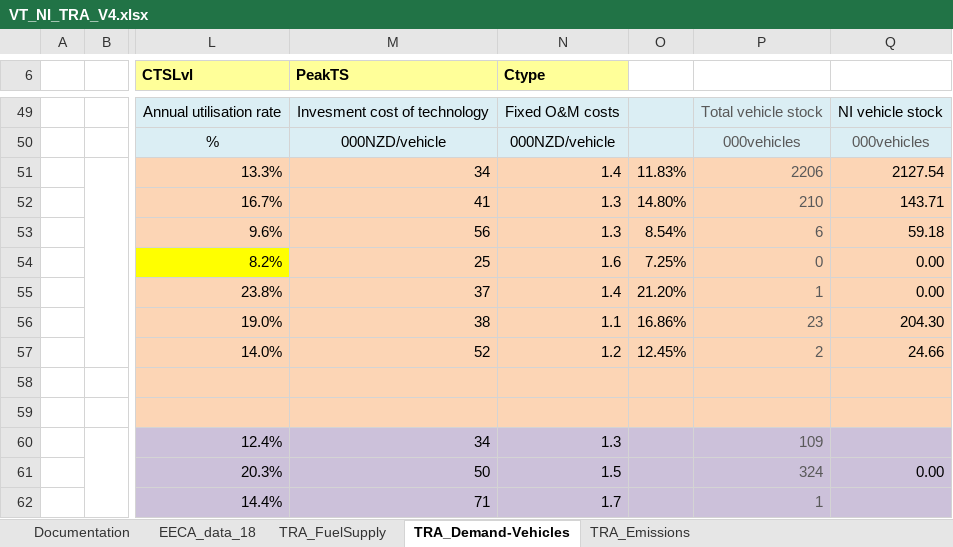
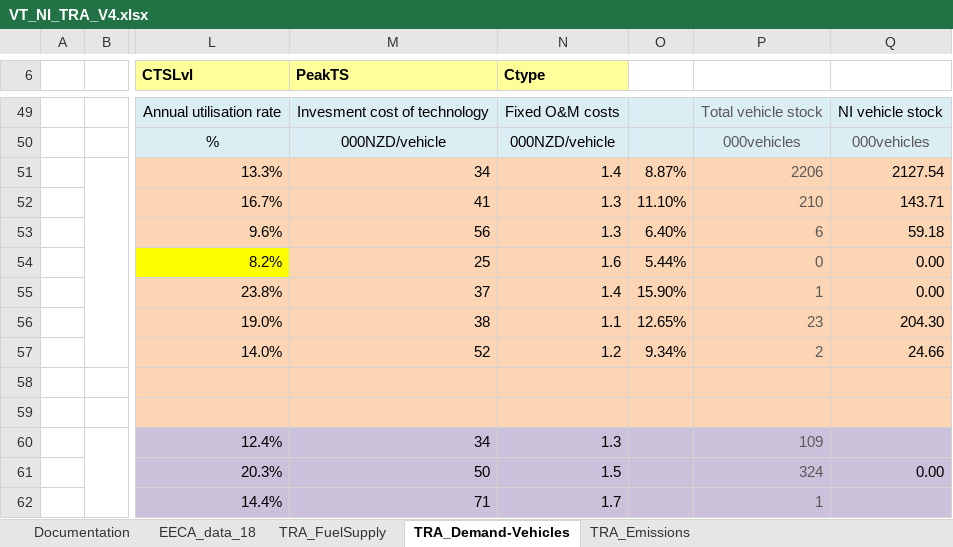
Before and after one commit to akanudia/VerveStacks_NZL_EECA, an Excel workbook: VT_NI_TRA_V4.xlsx, sheet TRA_Demand-Vehicles, drawn as a sheet; only a part is shown, gaps mark what is left out; values as stored, in another font and other column widths than the file's, no borders; the diff names each change by its address in the sheet, - before the commit and + after, or states it on an @@ line.

```diff
--- a/VT_NI_TRA_V4.xlsx (sheet TRA_Demand-Vehicles)
+++ b/VT_NI_TRA_V4.xlsx (sheet TRA_Demand-Vehicles)
-O51: 11.83%
+O51: 8.87%
-O52: 14.80%
+O52: 11.10%
-O53: 8.54%
+O53: 6.40%
-O54: 7.25%
+O54: 5.44%
-O55: 21.20%
+O55: 15.90%
-O56: 16.86%
+O56: 12.65%
-O57: 12.45%
+O57: 9.34%
```
Also changed, not shown: VT_SI_TRA_V4.xlsx.
